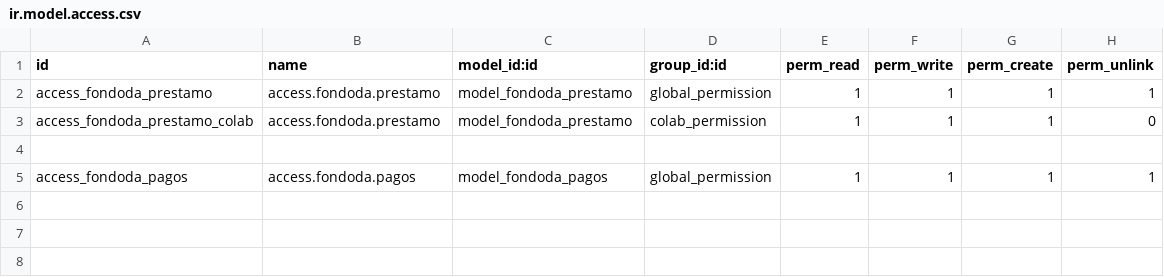
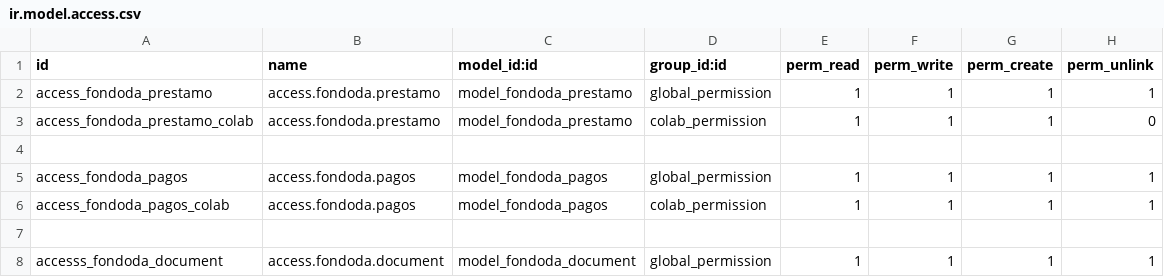
Before and after one commit to pcamberosestrasol/fondoda, a CSV file: security/ir.model.access.csv, drawn as a sheet; the diff names each change by its address in the sheet, - before the commit and + after, or states it on an @@ line.

```diff
--- a/security/ir.model.access.csv
+++ b/security/ir.model.access.csv
+row 6: access_fondoda_pagos_colab | access.fondoda.pagos | model_fondoda_pagos | colab_permission | 1 | 1 | 1 | 1
+row 7: (empty)
+row 8: accesss_fondoda_document | access.fondoda.document | model_fondoda_document | global_permission | 1 | 1 | 1 | 1
```
Also changed, not shown: 17 other files.
